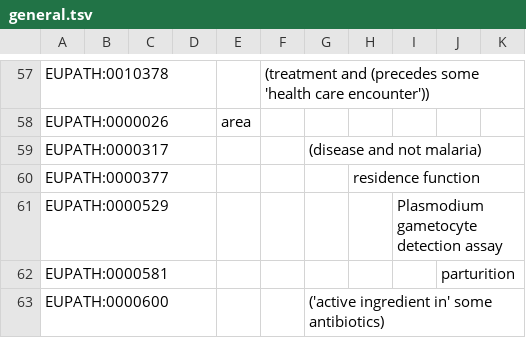
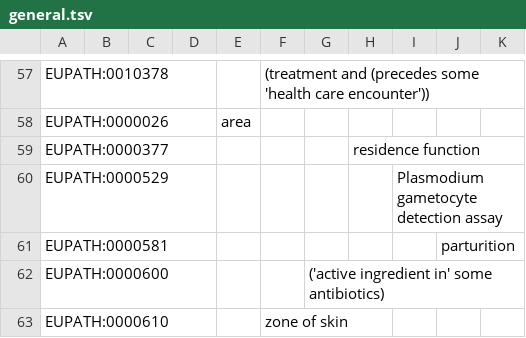
Before and after one commit to VEuPathDB-ontology/VEuPathDB-ontology, a TSV file: src/ontology/templates/general.tsv, drawn as a sheet; only a part is shown, gaps mark what is left out; the shorter side is filled out with more unchanged rows; the diff names each change by its address in the sheet, - before the commit and + after, or states it on an @@ line.

Commit message:
removed axiom from general to move to diagnosis template

```diff
--- a/src/ontology/templates/general.tsv
+++ b/src/ontology/templates/general.tsv
-row 59: EUPATH:0000317 |  |  |  |  |  | (disease and not malaria)
```
Also changed, not shown: 1 other file.
